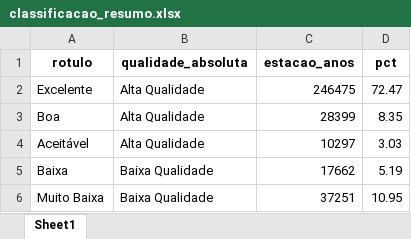
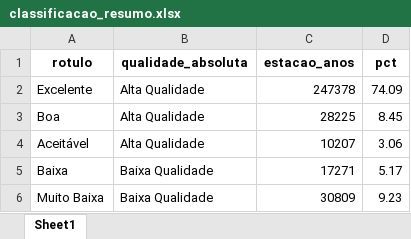
Before and after one commit to DirceuReis/Proj_ANA_UnB_comp1, an Excel workbook: Relatório 2/Scripts_Controle_Qualidade/Resultados/classificacao_resumo.xlsx, sheet Sheet1, drawn as a sheet; values as stored, in another font and other column widths than the file's, no borders; the diff names each change by its address in the sheet, - before the commit and + after, or states it on an @@ line.

```diff
--- a/Relatório 2/Scripts_Controle_Qualidade/Resultados/classificacao_resumo.xlsx (sheet Sheet1)
+++ b/Relatório 2/Scripts_Controle_Qualidade/Resultados/classificacao_resumo.xlsx (sheet Sheet1)
-C2 (estacao_anos): 246475
+C2 (estacao_anos): 247378
-D2 (pct): 72.47
+D2 (pct): 74.09
-C3 (estacao_anos): 28399
+C3 (estacao_anos): 28225
-D3 (pct): 8.35
+D3 (pct): 8.45
-C4 (estacao_anos): 10297
+C4 (estacao_anos): 10207
-D4 (pct): 3.03
+D4 (pct): 3.06
-C5 (estacao_anos): 17662
+C5 (estacao_anos): 17271
-D5 (pct): 5.19
+D5 (pct): 5.17
-C6 (estacao_anos): 37251
+C6 (estacao_anos): 30809
-D6 (pct): 10.95
+D6 (pct): 9.23
```
Also changed, not shown: Relatório 2/Scripts_Controle_Qualidade/Resultados/estacoes_excluidas_menos_30anos.xlsx, Relatório 2/Scripts_Controle_Qualidade/Resultados/estacoes_excluidas_menos_30anos_bons.xlsx, 23 other files.
